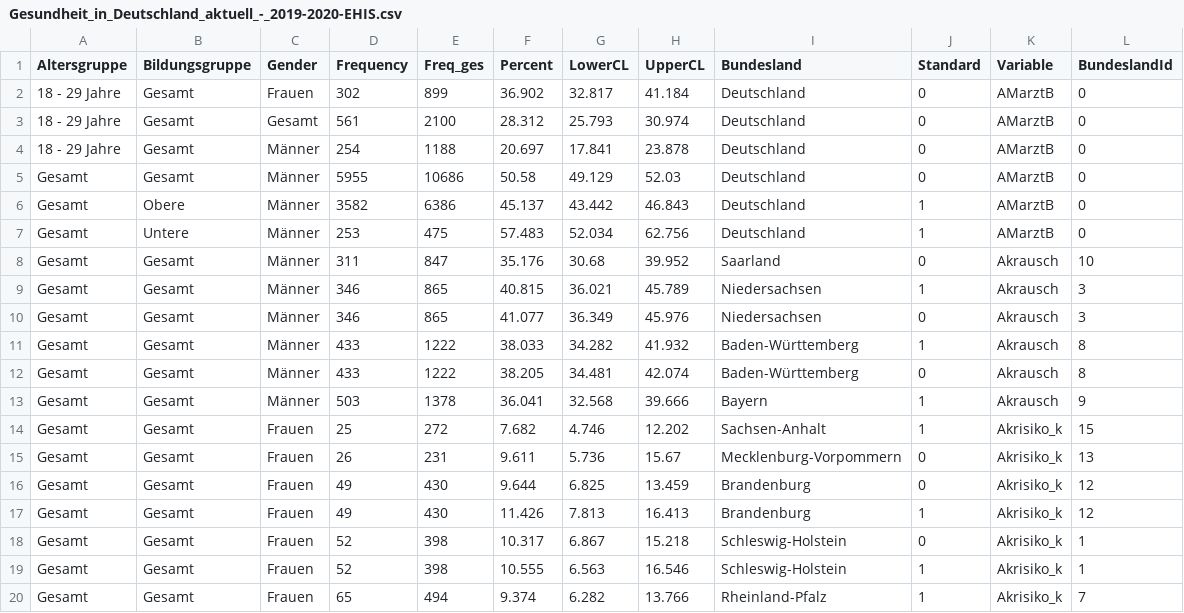
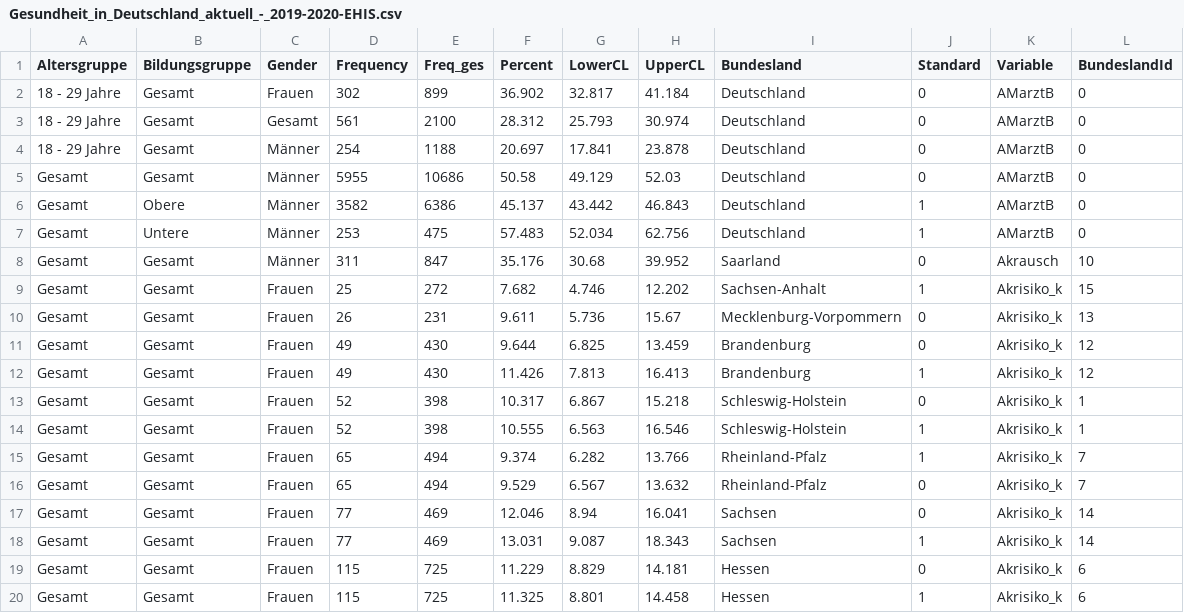
Before and after one commit to knutator2/Metadaten_Test, a CSV file: Gesundheit_in_Deutschland_aktuell_-_2019-2020-EHIS.csv, drawn as a sheet; only a part is shown; the shorter side is filled out with more unchanged rows.

```diff
--- a/Gesundheit_in_Deutschland_aktuell_-_2019-2020-EHIS.csv
+++ b/Gesundheit_in_Deutschland_aktuell_-_2019-2020-EHIS.csv
@@ -8,7 +8,2 @@ Gesamt,Untere,Männer,253,475,57.483,52.034,62.756,Deutschland,1,AMarztB,0
 Gesamt,Gesamt,Männer,311,847,35.176,30.68,39.952,Saarland,0,Akrausch,10
-Gesamt,Gesamt,Männer,346,865,40.815,36.021,45.789,Niedersachsen,1,Akrausch,3
-Gesamt,Gesamt,Männer,346,865,41.077,36.349,45.976,Niedersachsen,0,Akrausch,3
-Gesamt,Gesamt,Männer,433,1222,38.033,34.282,41.932,Baden-Württemberg,1,Akrausch,8
-Gesamt,Gesamt,Männer,433,1222,38.205,34.481,42.074,Baden-Württemberg,0,Akrausch,8
-Gesamt,Gesamt,Männer,503,1378,36.041,32.568,39.666,Bayern,1,Akrausch,9
 Gesamt,Gesamt,Frauen,25,272,7.682,4.746,12.202,Sachsen-Anhalt,1,Akrisiko_k,15
```
Also changed, not shown: 4 other files.
